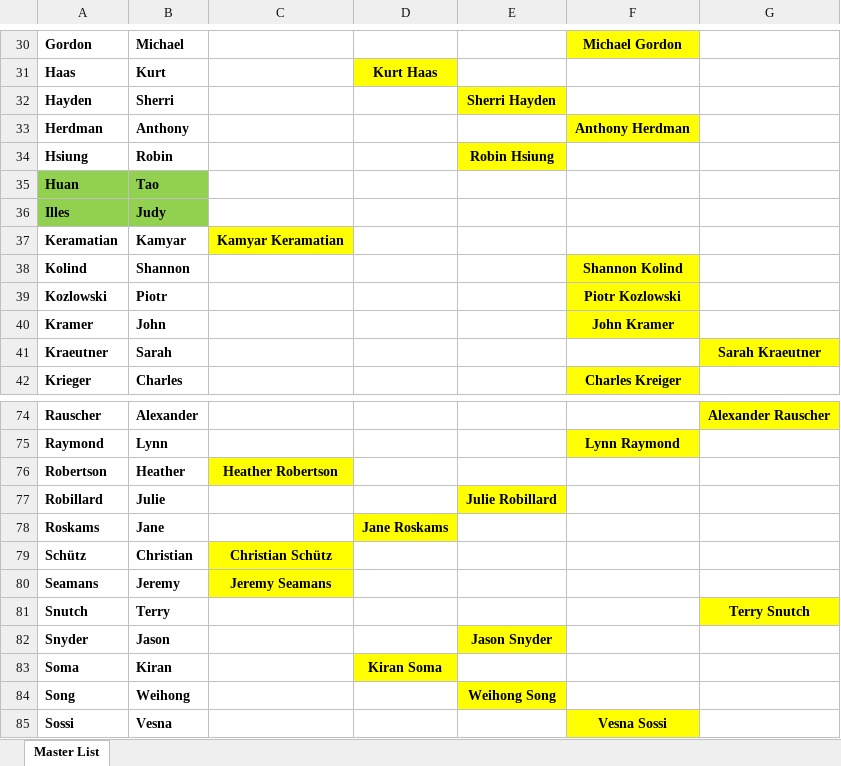
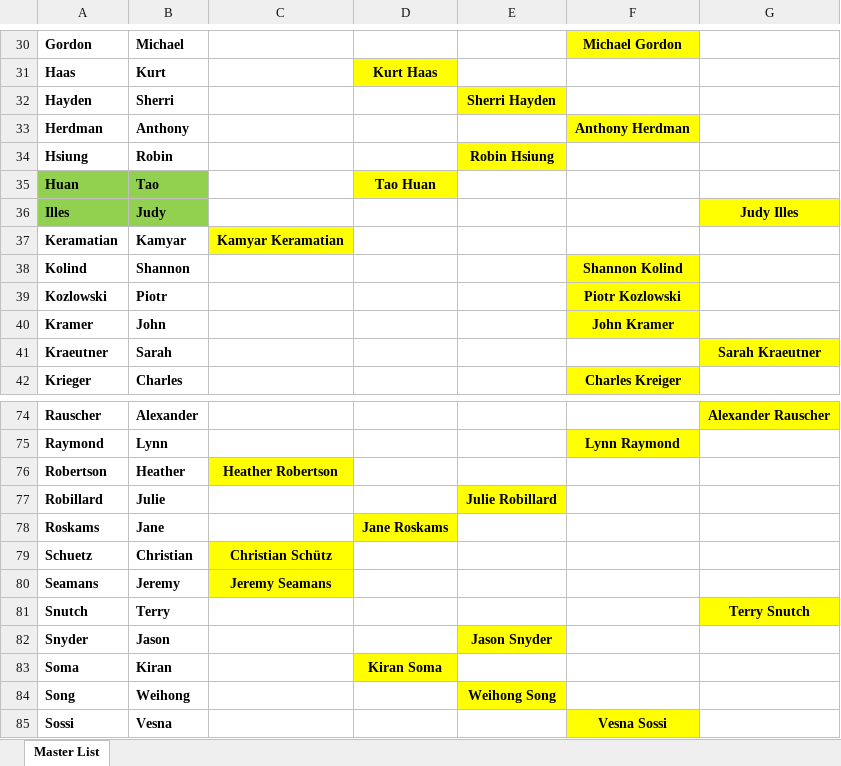
Before and after one commit to ubcbraincircuits/DMCBH_Collaboration_Diagram, an Excel workbook: EDITED_Primary_Category_for_each_PI.xlsx, sheet Master List, drawn as a sheet; only a part is shown, gaps mark what is left out; values as stored, in another font and other column widths than the file's, no borders; the diff names each change by its address in the sheet, - before the commit and + after, or states it on an @@ line.

Commit message:
Filled in missing categories for 2 PIs

```diff
--- a/EDITED_Primary_Category_for_each_PI.xlsx (sheet Master List)
+++ b/EDITED_Primary_Category_for_each_PI.xlsx (sheet Master List)
-D35: (empty)
+D35: Tao Huan
-D35 fill: none
+D35 fill: #FFFF00
-G36: (empty)
+G36: Judy Illes
-G36 fill: none
+G36 fill: #FFFF00
-A79: Schütz
+A79: Schuetz
```
